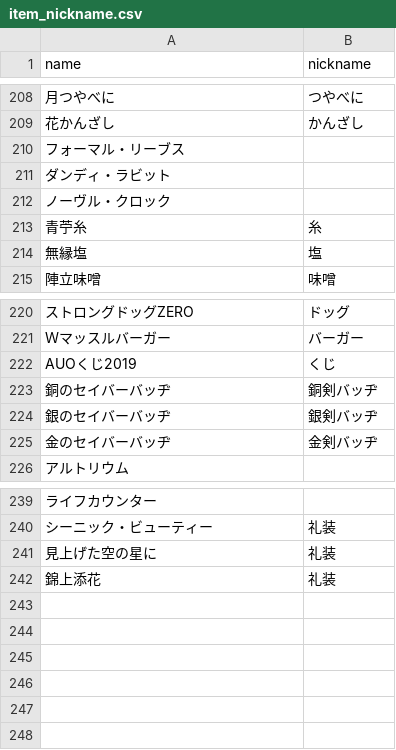
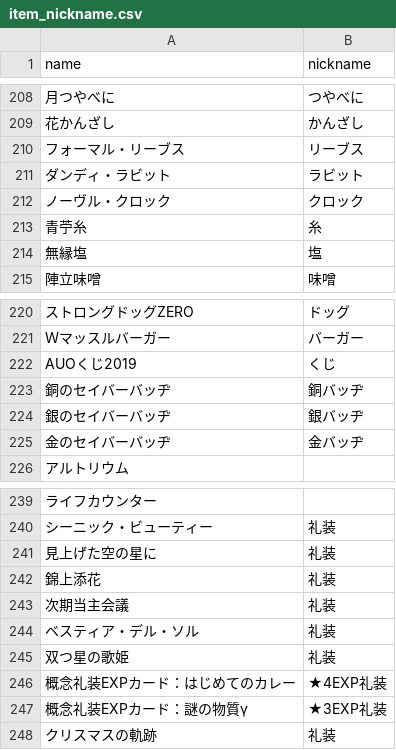
Before and after one commit to fgosc/fgosccnt, a CSV file: item_nickname.csv, drawn as a sheet; only a part is shown, gaps mark what is left out; the diff names each change by its address in the sheet, - before the commit and + after, or states it on an @@ line.

```diff
--- a/item_nickname.csv
+++ b/item_nickname.csv
-B210 (nickname): (empty)
+B210 (nickname): リーブス
-B211 (nickname): (empty)
+B211 (nickname): ラビット
-B212 (nickname): (empty)
+B212 (nickname): クロック
-B223 (nickname): 銅剣バッヂ
+B223 (nickname): 銅バッヂ
-B224 (nickname): 銀剣バッヂ
+B224 (nickname): 銀バッヂ
-B225 (nickname): 金剣バッヂ
+B225 (nickname): 金バッヂ
+row 243: 次期当主会議 | 礼装
+row 244: ベスティア・デル・ソル | 礼装
+row 245: 双つ星の歌姫 | 礼装
+row 246: 概念礼装EXPカード：はじめてのカレー | ★4EXP礼装
+row 247: 概念礼装EXPカード：謎の物質γ | ★3EXP礼装
+row 248: クリスマスの軌跡 | 礼装
```
Also changed, not shown: hash_item.csv, 1 other file.
